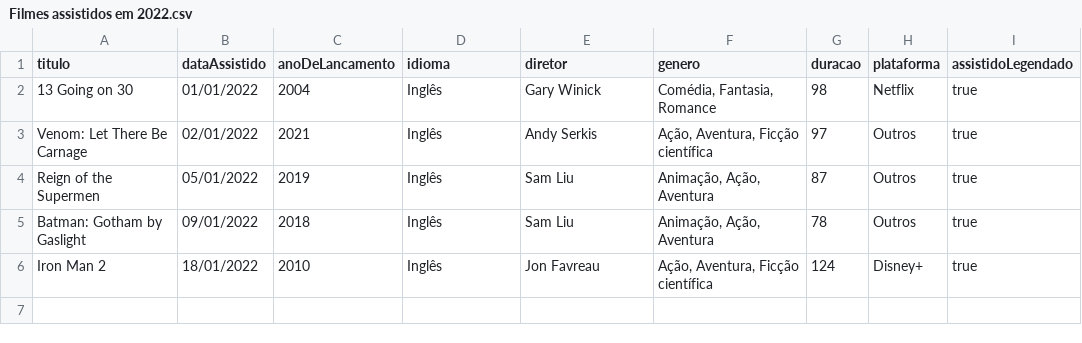
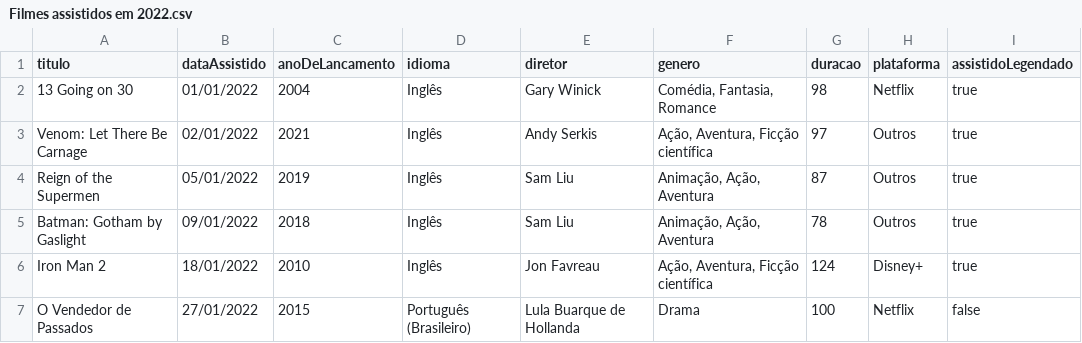
Before and after one commit to luismiguwl/api-filmes-spring-boot, a CSV file: dados/Filmes assistidos em 2022.csv, drawn as a sheet.

```diff
--- a/dados/Filmes assistidos em 2022.csv
+++ b/dados/Filmes assistidos em 2022.csv
@@ -6 +6,2 @@ Batman: Gotham by Gaslight,09/01/2022,2018,Inglês,Sam Liu,"Animação, Ação,
 Iron Man 2,18/01/2022,2010,Inglês,Jon Favreau,"Ação, Aventura, Ficção científica",124,Disney+,true
+O Vendedor de Passados,27/01/2022,2015,Português (Brasileiro),Lula Buarque de Hollanda,Drama,100,Netflix,false
```
Also changed, not shown: 1 other file.
